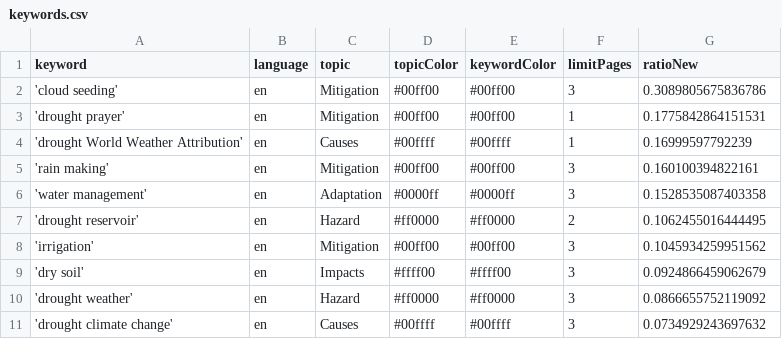
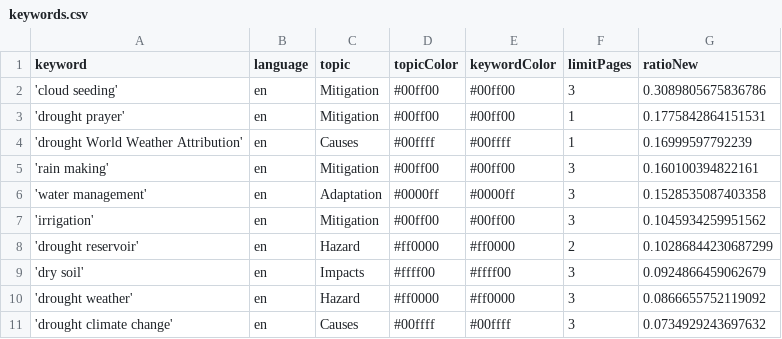
Before and after one commit to hb219-news/droughtIsComing, a CSV file: keywords.csv, drawn as a sheet; removed rows and columns are numbered as before the commit, all else as after; the diff names each change by its address in the sheet, - before the commit and + after, or states it on an @@ line.

```diff
--- a/keywords.csv
+++ b/keywords.csv
-row 7: 'drought reservoir' | en | Hazard | #ff0000 | #ff0000 | 2 | 0.1062455016444495
+row 8: 'drought reservoir' | en | Hazard | #ff0000 | #ff0000 | 2 | 0.10286844230687299
```
Also changed, not shown: csv/news_2025_11.csv.
